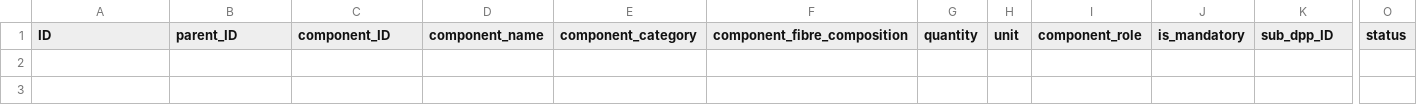
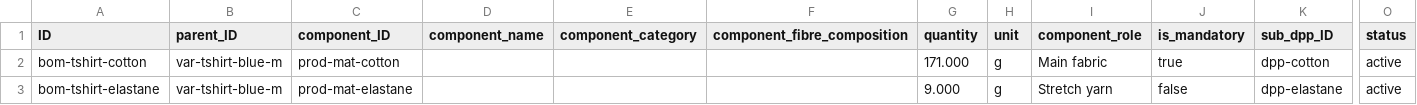
Before and after one commit to RaphiGai/Digital-Product-Passport, a CSV file: db/data/dpp-ProductBOMs.csv, drawn as a sheet; only a part is shown, gaps mark what is left out; rows hold the shown columns only; the diff names each change by its address in the sheet, - before the commit and + after, or states it on an @@ line.

```diff
--- a/db/data/dpp-ProductBOMs.csv
+++ b/db/data/dpp-ProductBOMs.csv
+row 2: bom-tshirt-cotton | var-tshirt-blue-m | prod-mat-cotton |  |  |  | 171.000 | g | Main fabric | true | dpp-cotton | active
+row 3: bom-tshirt-elastane | var-tshirt-blue-m | prod-mat-elastane |  |  |  | 9.000 | g | Stretch yarn | false | dpp-elastane | active
```
Also changed, not shown: db/data/dpp-Products.csv, 4 other files.
